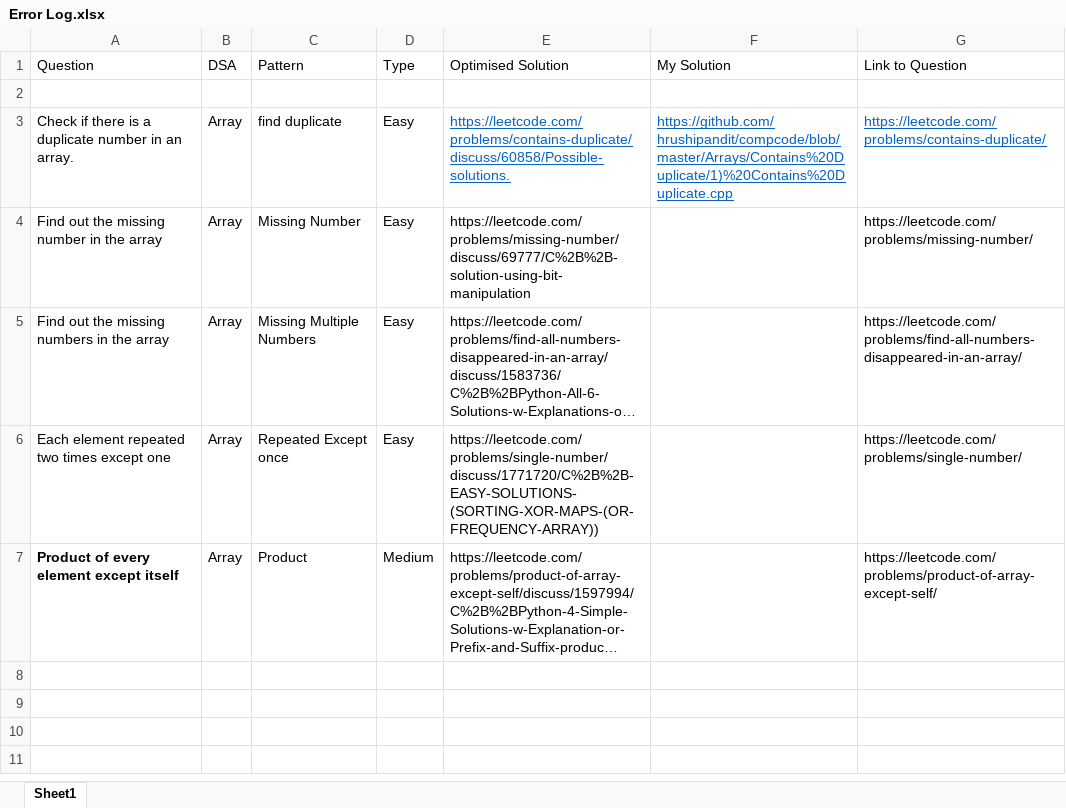
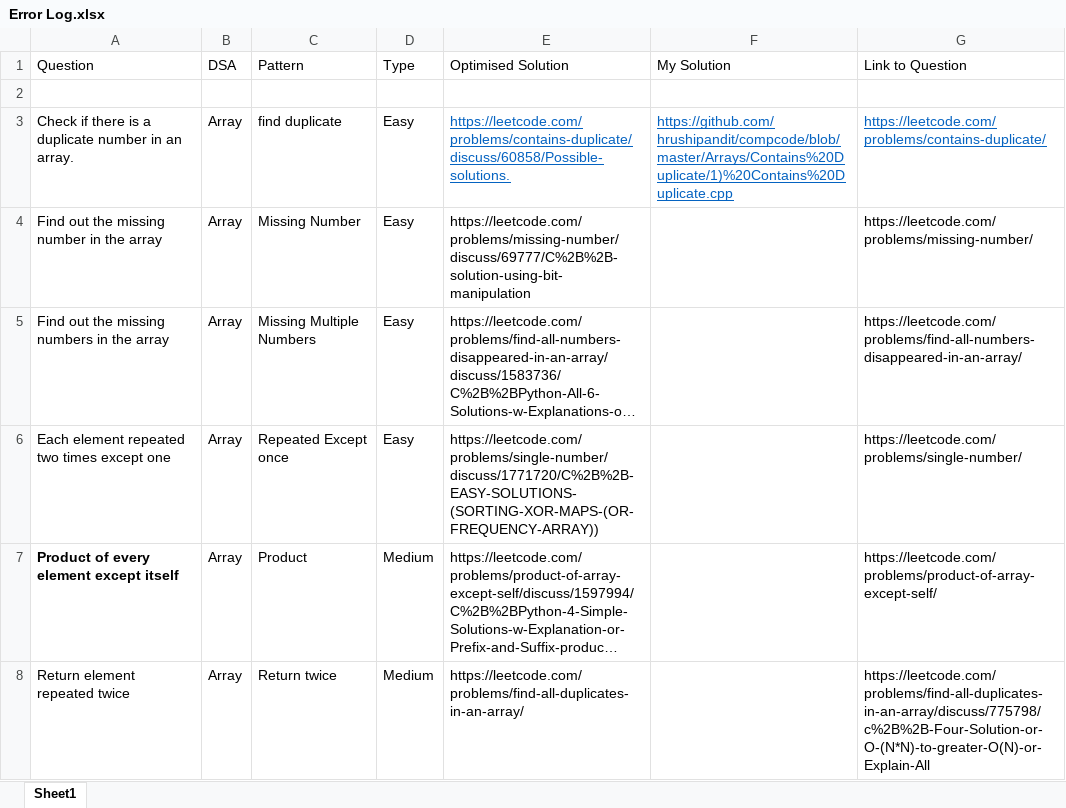
Before and after one commit to hrushipandit/compcode, an Excel workbook: Error Logs/Error Log.xlsx, sheet Sheet1, drawn as a sheet; long unchanged cells end in …; values as stored, in another font and other column widths than the file's, no borders; the diff names each change by its address in the sheet, - before the commit and + after, or states it on an @@ line.

```diff
--- a/Error Logs/Error Log.xlsx (sheet Sheet1)
+++ b/Error Logs/Error Log.xlsx (sheet Sheet1)
+row 8: Return element repeated twice | Array | Return twice | Medium | https://leetcode.com/problems/find-all-duplicates-in-an-array/ |  | https://leetcode.com/problems/find-all-duplicates-in-an-array/discuss/775798/c%2B%2B-Four-Solution-or-O-(N*N)-to-greater-O(N)-or-Explain-All
```
Also changed, not shown: 4 other files.
